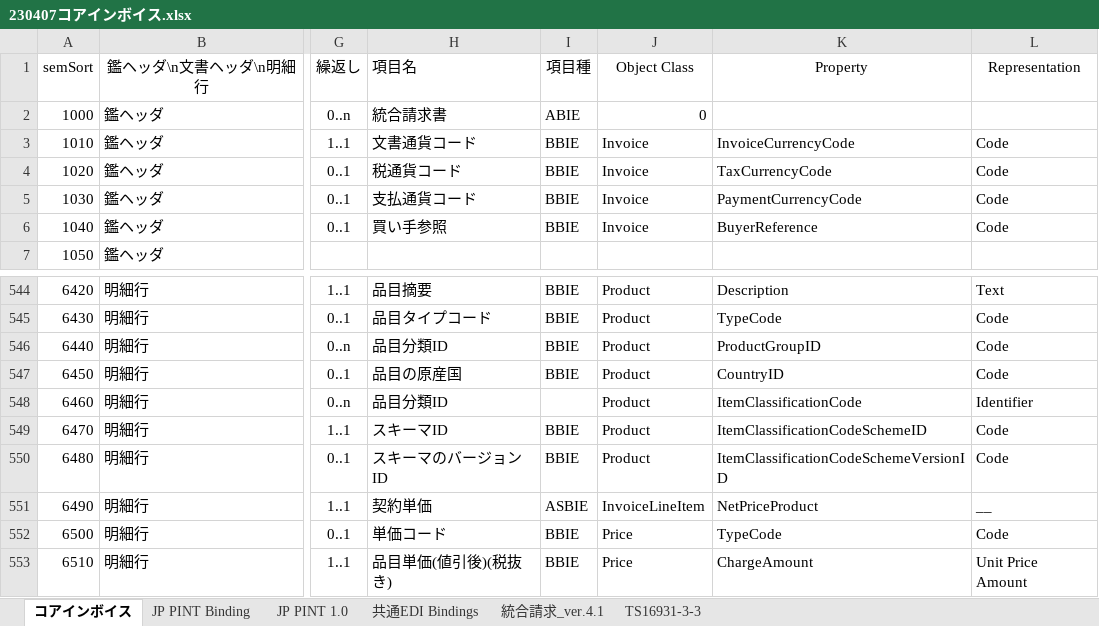
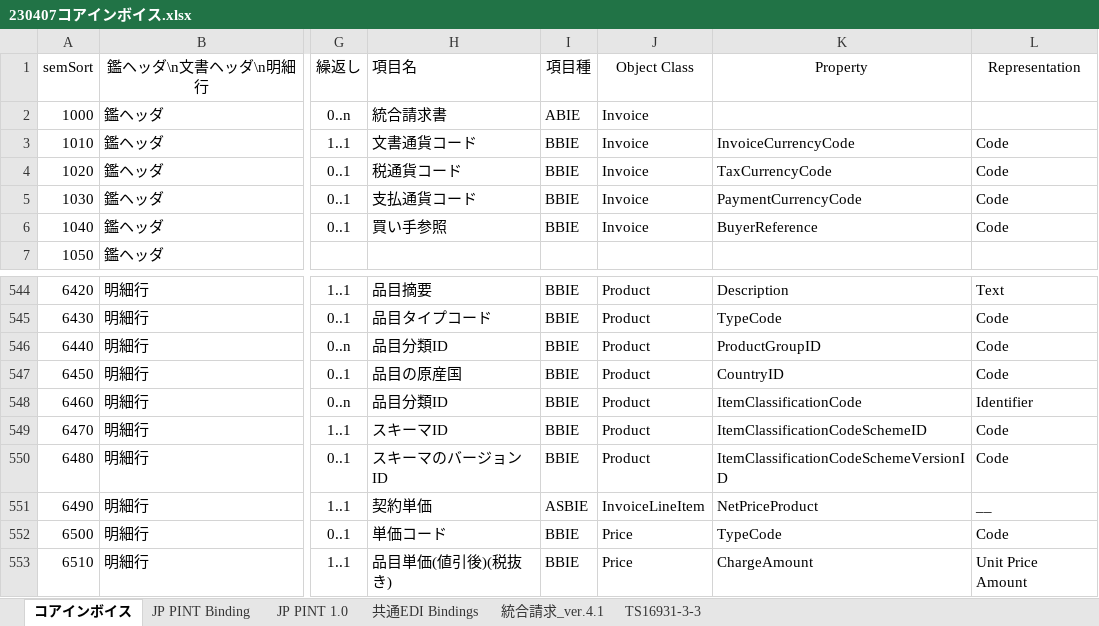
Before and after one commit to pontsoleil/Japan_core, an Excel workbook: data/base/230407コアインボイス.xlsx, sheet コアインボイス, drawn as a sheet; only a part is shown, gaps mark what is left out; values as stored, in another font and other column widths than the file's, no borders; conditional formats not drawn; the diff names each change by its address in the sheet, - before the commit and + after, or states it on an @@ line.

Commit message:
Update 230407コアインボイス.xlsx

```diff
--- a/data/base/230407コアインボイス.xlsx (sheet コアインボイス)
+++ b/data/base/230407コアインボイス.xlsx (sheet コアインボイス)
-J2 (Object Class): 0
+J2 (Object Class): Invoice
-I548 (項目種): (empty)
+I548 (項目種): BBIE
```
